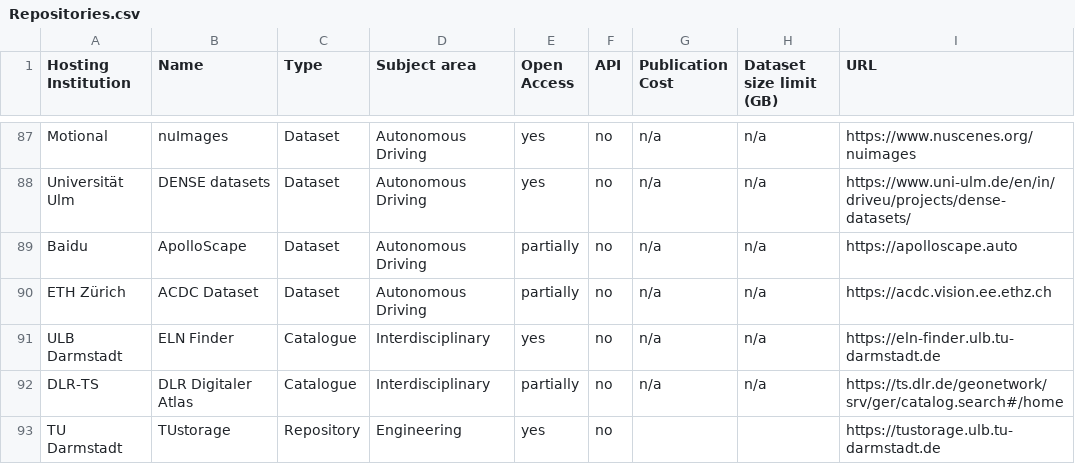
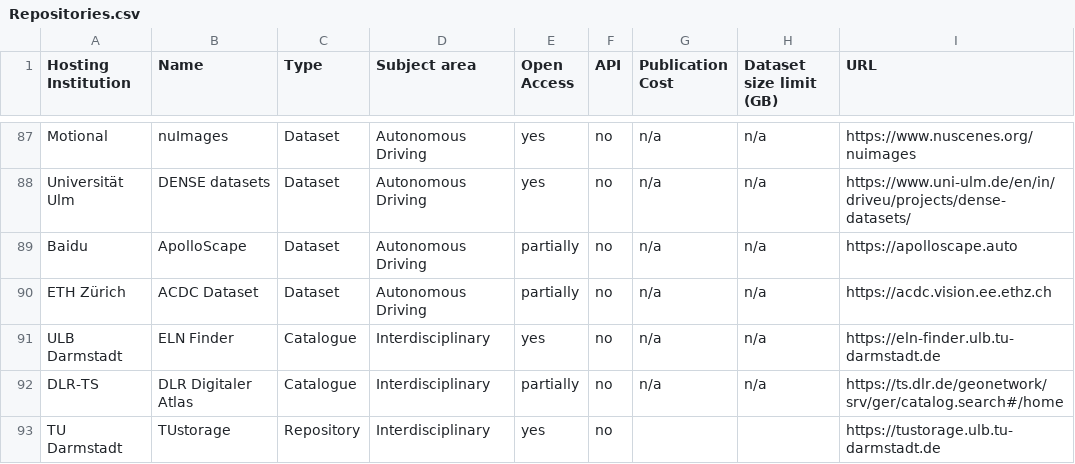
Before and after one commit to kit-data-manager/Data-Collections-Explorer, a CSV file: application/Repositories.csv, drawn as a sheet; only a part is shown, gaps mark what is left out; the diff names each change by its address in the sheet, - before the commit and + after, or states it on an @@ line.

Commit message:
Change subject area of TUstorage from Engineering to Interdisciplinary

```diff
--- a/application/Repositories.csv
+++ b/application/Repositories.csv
-D93 (Subject area): Engineering
+D93 (Subject area): Interdisciplinary
```
Also changed, not shown: 1 other file.
